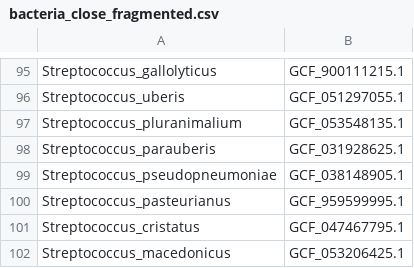
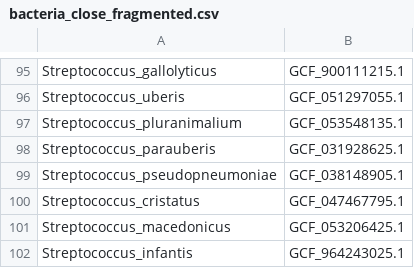
Before and after one commit to Eco-Flow/excon, a CSV file: benchmark/inputs/bacteria_close_fragmented.csv, drawn as a sheet; only a part is shown, gaps mark what is left out; the shorter side is filled out with more unchanged rows; the diff names each change by its address in the sheet, - before the commit and + after, or states it on an @@ line.

```diff
--- a/benchmark/inputs/bacteria_close_fragmented.csv
+++ b/benchmark/inputs/bacteria_close_fragmented.csv
-row 100: Streptococcus_pasteurianus | GCF_959599995.1
```
Also changed, not shown: benchmark/inputs/bacteria_diverse_contiguous.csv, 2 other files.
